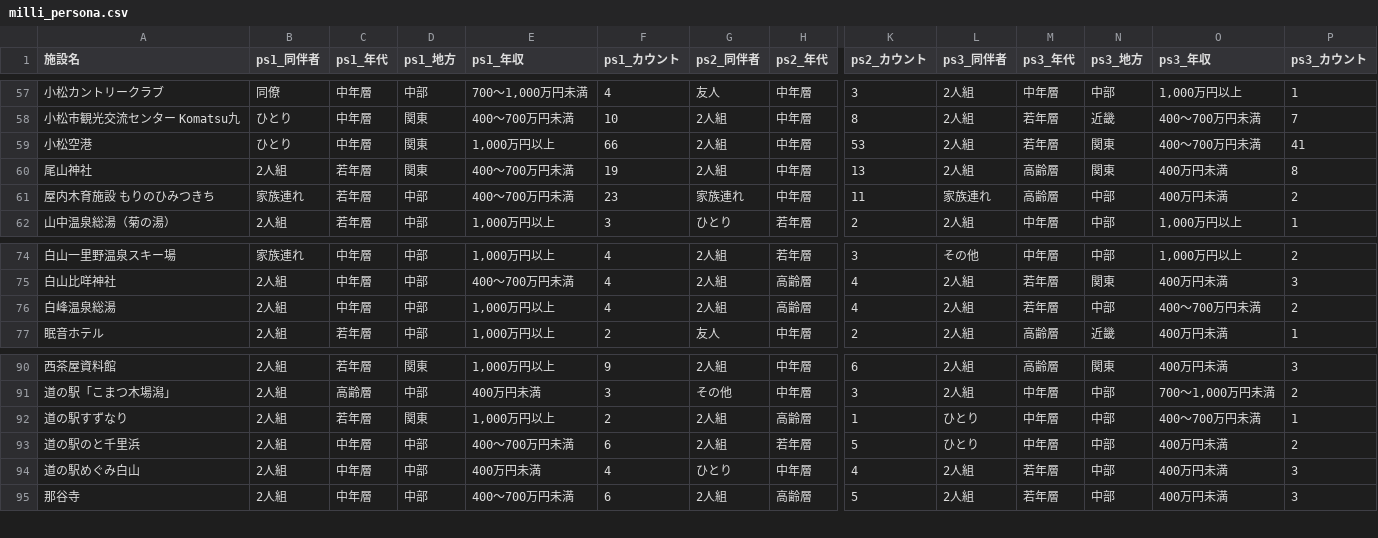
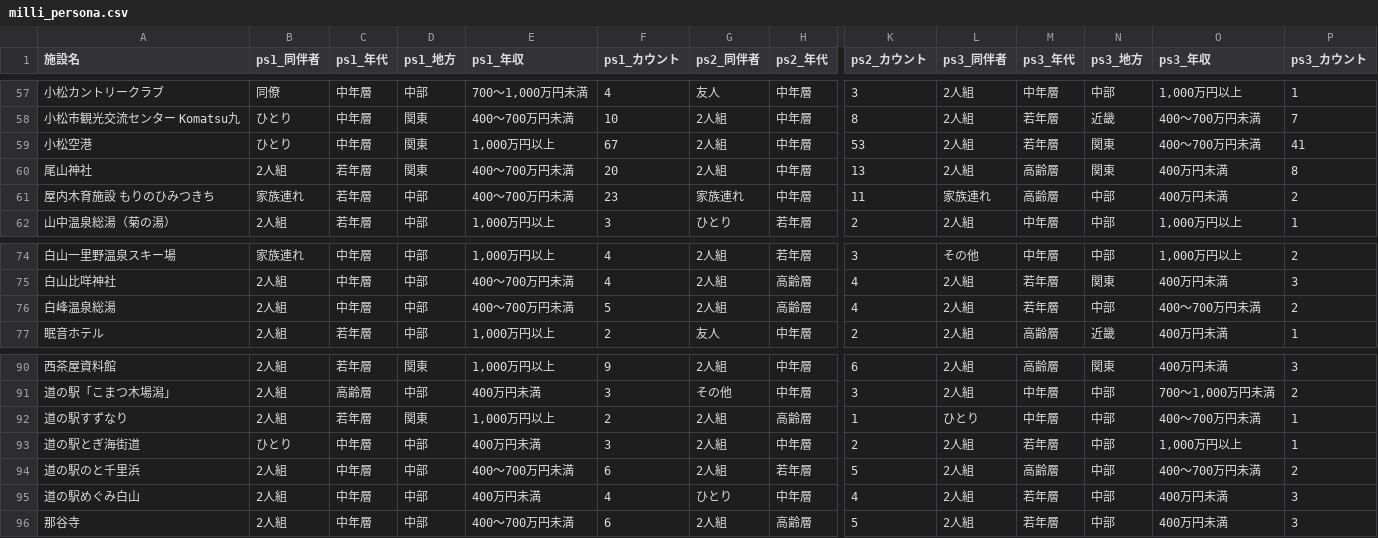
Before and after one commit to codefornoto/TIFO, a CSV file: ishikawa/milli_persona.csv, drawn as a sheet; only a part is shown, gaps mark what is left out; addresses are those after the commit; rows hold the shown columns only; the diff names each change by its address in the sheet, - before the commit and + after, or states it on an @@ line.

```diff
--- a/ishikawa/milli_persona.csv
+++ b/ishikawa/milli_persona.csv
-F59 (ps1_カウント): 66
+F59 (ps1_カウント): 67
-F60 (ps1_カウント): 19
+F60 (ps1_カウント): 20
-E76 (ps1_年収): 1,000万円以上
+E76 (ps1_年収): 400～700万円未満
-F76 (ps1_カウント): 4
+F76 (ps1_カウント): 5
+row 93: 道の駅とぎ海街道 | ひとり | 中年層 | 中部 | 400万円未満 | 3 | 2人組 | 中年層 | 2 | 2人組 | 若年層 | 中部 | 1,000万円以上 | 1
-L94 (ps3_同伴者): ひとり
+L94 (ps3_同伴者): 2人組
-M94 (ps3_年代): 中年層
+M94 (ps3_年代): 高齢層
-O94 (ps3_年収): 400万円未満
+O94 (ps3_年収): 400～700万円未満
```
Also changed, not shown: ishikawa/milli_score.csv, 1 other file.
